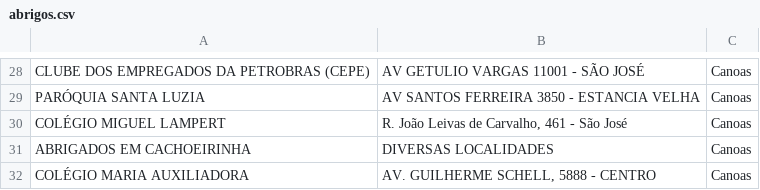
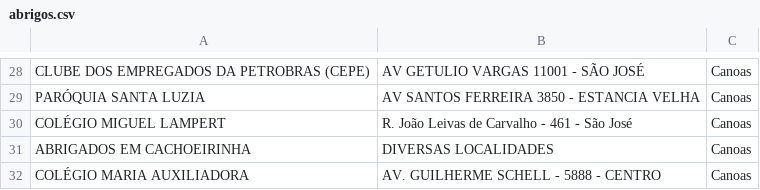
Before and after one commit to AbrigadosRS/AbrigadosRS.github.io, a CSV file: data/abrigos.csv, drawn as a sheet; only a part is shown, gaps mark what is left out; the diff covers the shown part only.

```diff
--- a/data/abrigos.csv
+++ b/data/abrigos.csv
@@ -29,4 +29,4 @@ CLUBE DOS EMPREGADOS DA PETROBRAS (CEPE),AV GETULIO VARGAS 11001 - SÃO JOSÉ,Ca
 PARÓQUIA SANTA LUZIA,AV SANTOS FERREIRA 3850 - ESTANCIA VELHA,Canoas
-COLÉGIO MIGUEL LAMPERT,"R. João Leivas de Carvalho, 461 - São José",Canoas
+COLÉGIO MIGUEL LAMPERT,R. João Leivas de Carvalho - 461 - São José,Canoas
 ABRIGADOS EM CACHOEIRINHA,DIVERSAS LOCALIDADES,Canoas
-COLÉGIO MARIA AUXILIADORA,"AV. GUILHERME SCHELL, 5888 - CENTRO",Canoas
+COLÉGIO MARIA AUXILIADORA,AV. GUILHERME SCHELL - 5888 - CENTRO,Canoas
```
Also changed, not shown: 26 edited cells elsewhere in this file.
